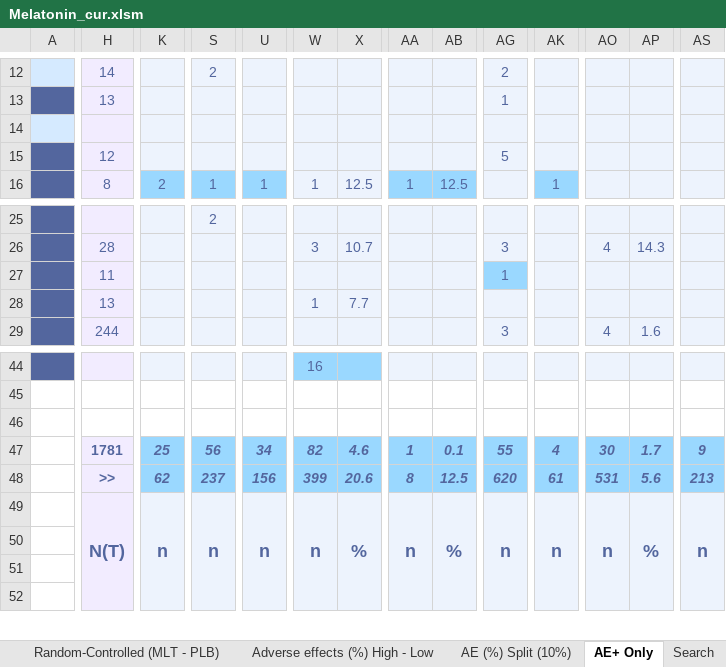
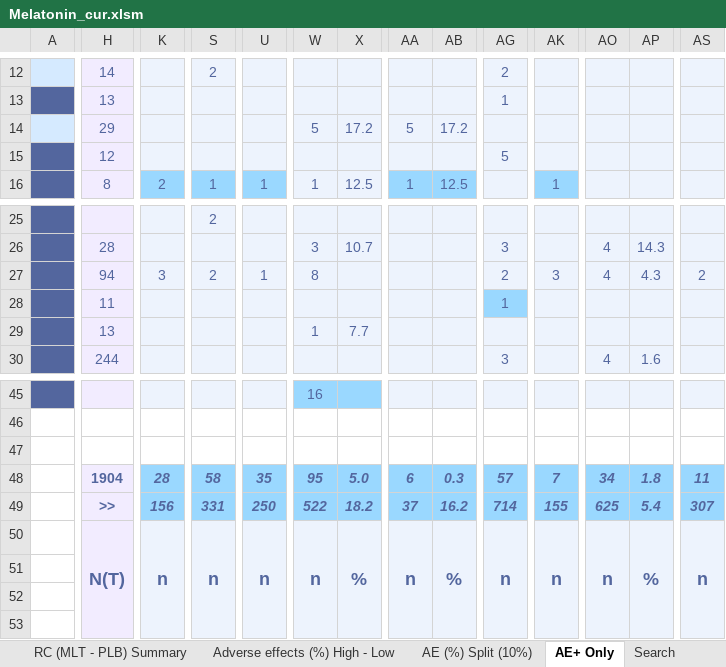
Before and after one commit to MichaelVasey/FB, an Excel workbook: FB/Melatonin/Melatonin_cur.xlsm, sheet AE+ Only, drawn as a sheet; only a part is shown, gaps mark what is left out; values as stored, in another font and other column widths than the file's, no borders; addresses are those after the commit; rows hold the shown columns only; the diff covers the shown part only; the diff names each change by its address in the sheet, - before the commit and + after, or states it on an @@ line.

```diff
--- a/FB/Melatonin/Melatonin_cur.xlsm (sheet AE+ Only)
+++ b/FB/Melatonin/Melatonin_cur.xlsm (sheet AE+ Only)
+sheet tab: RC (MLT - PLB) Summary
-H14: (empty)
+H14: 29
-W14: (empty)
+W14: 5
-X14: (empty)
+X14: 17.2
-AA14: (empty)
+AA14: 5
-AB14: (empty)
+AB14: 17.2
+row 27:  | 94 | 3 | 2 | 1 | 8 |  |  |  | 2 | 3 | 4 | 4.3 | 2
-H48: 1781
+H48: 1904
-K48: 25
+K48: 28
-S48: 56
+S48: 58
-U48: 34
+U48: 35
-W48: 82
+W48: 95
-X48: 4.6
+X48: 5.0
-AA48: 1
+AA48: 6
-AB48: 0.1
+AB48: 0.3
-AG48: 55
+AG48: 57
-AK48: 4
+AK48: 7
-AO48: 30
+AO48: 34
-AP48: 1.7
+AP48: 1.8
-AS48: 9
+AS48: 11
-K49: 62
+K49: 156
-S49: 237
+S49: 331
-U49: 156
+U49: 250
-W49: 399
+W49: 522
-X49: 20.6
+X49: 18.2
-AA49: 8
+AA49: 37
-AB49: 12.5
+AB49: 16.2
-AG49: 620
+AG49: 714
-AK49: 61
+AK49: 155
-AO49: 531
+AO49: 625
-AP49: 5.6
+AP49: 5.4
-AS49: 213
+AS49: 307
```
Also changed, not shown: 16 edited cells and cell formats elsewhere in this sheet, sheet RC Efficacy (Sleep studies), sheet AE (%) Split (10%), sheet Adverse effects (%) High - Low, sheet Adverse effects (%), sheet Random-Controlled (MLT - PLB), sheet Random-Controlled, formulas that keep their value, FB/Prodrome/Prodrome EEG summary.xlsx, Timesheet/work.xlsx, 7 other files.
